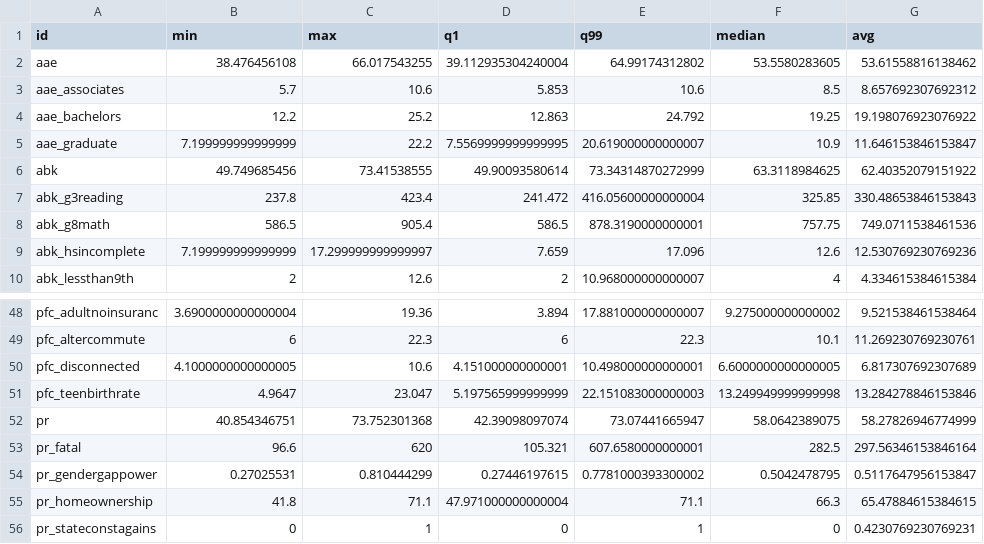
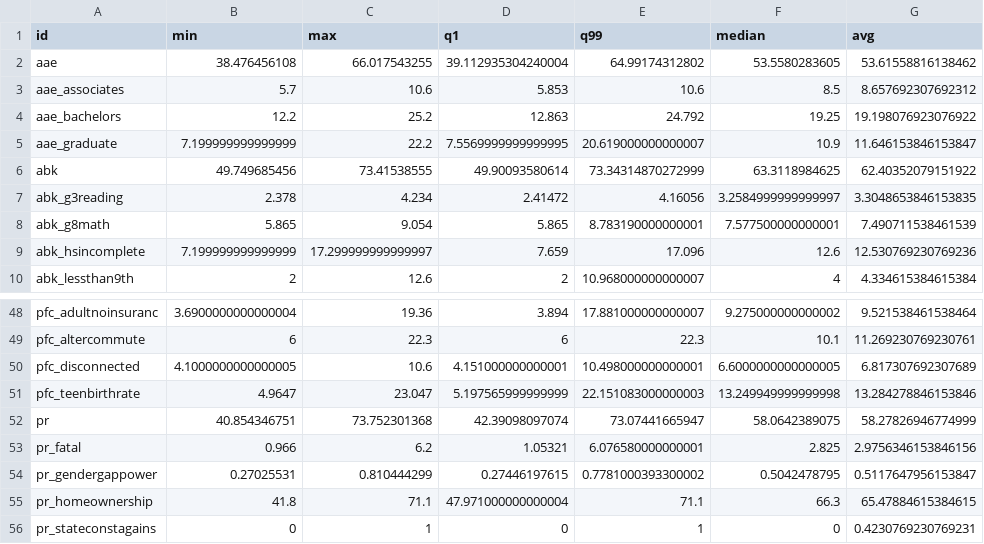
Before and after one commit to Hyperobjekt/spi-map, a CSV file: public/assets/data/states-extents.csv, drawn as a sheet; only a part is shown, gaps mark what is left out.

Commit message:
Fix: update tilesets & extents
Fixes issue where certain variable were multiplied by 100 in states & cities.

- Re-ran ETL to produce new tilesets
- pointed mapSources.json to new s3 bucket called 0.0.3 for states & cities
- fixed extents files to match the new data

```diff
--- a/public/assets/data/states-extents.csv
+++ b/public/assets/data/states-extents.csv
@@ -6,4 +6,4 @@ aae_graduate,7.199999999999999,22.2,7.5569999999999995,20.619000000000007,10.9,1
 abk,49.749685456,73.41538555,49.90093580614,73.34314870272999,63.3118984625,62.40352079151922
-abk_g3reading,237.8,423.4,241.472,416.05600000000004,325.85,330.48653846153843
-abk_g8math,586.5,905.4,586.5,878.3190000000001,757.75,749.0711538461536
+abk_g3reading,2.378,4.234,2.41472,4.16056,3.2584999999999997,3.3048653846153835
+abk_g8math,5.865,9.054,5.865,8.783190000000001,7.577500000000001,7.490711538461539
 abk_hsincomplete,7.199999999999999,17.299999999999997,7.659,17.096,12.6,12.530769230769236
@@ -52,3 +52,3 @@ pfc_teenbirthrate,4.9647,23.047,5.197565999999999,22.151083000000003,13.24994999
 pr,40.854346751,73.752301368,42.39098097074,73.07441665947,58.0642389075,58.27826946774999
-pr_fatal,96.6,620,105.321,607.6580000000001,282.5,297.56346153846164
+pr_fatal,0.966,6.2,1.05321,6.076580000000001,2.825,2.9756346153846156
 pr_gendergappower,0.27025531,0.810444299,0.27446197615,0.7781000393300002,0.5042478795,0.5117647956153847
```
Also changed, not shown: public/assets/data/cities-extents.csv, 1 other file.
